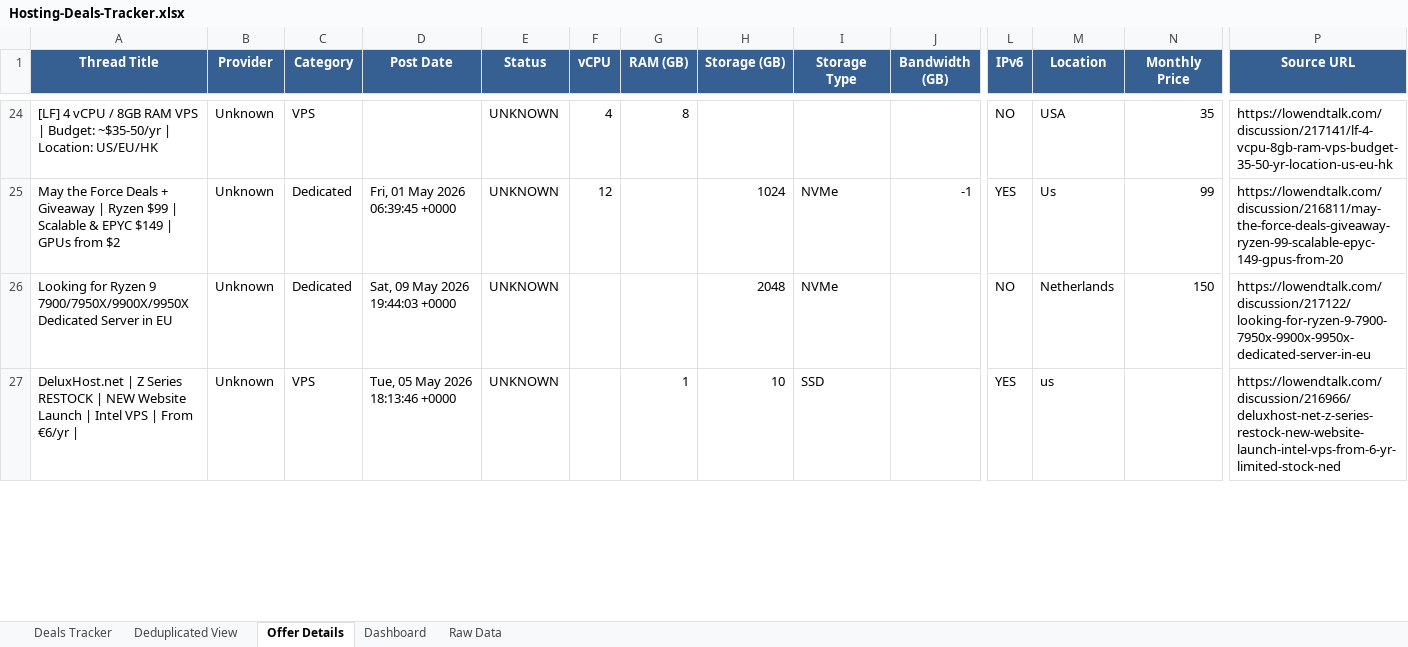
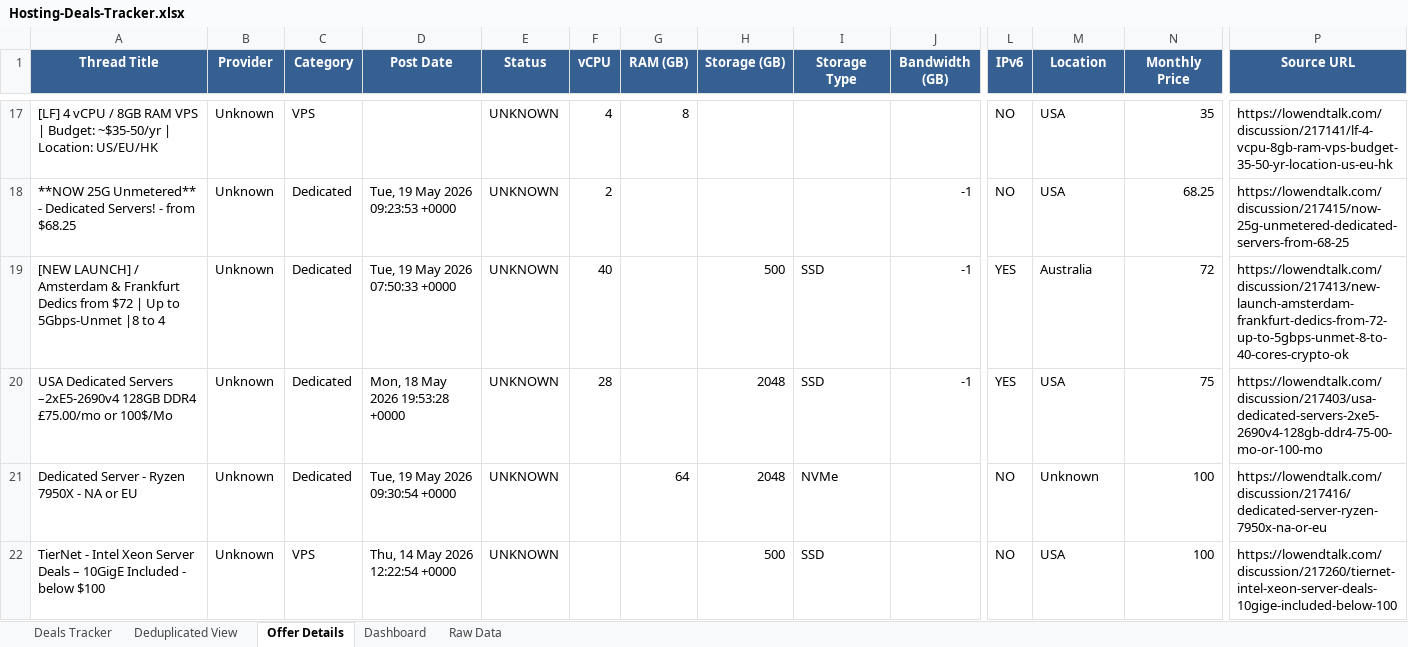
Before and after one commit to bojak83318/hosting-deals-tracker, an Excel workbook: output/Hosting-Deals-Tracker.xlsx, sheet Offer Details, drawn as a sheet; only a part is shown, gaps mark what is left out; the shorter side is filled out with more unchanged rows; values as stored, in another font and other column widths than the file's, no borders; addresses are those after the commit; rows hold the shown columns only; the diff covers the shown part only; the diff names each change by its address in the sheet, - before the commit and + after, or states it on an @@ line.

```diff
--- a/output/Hosting-Deals-Tracker.xlsx (sheet Offer Details)
+++ b/output/Hosting-Deals-Tracker.xlsx (sheet Offer Details)
+row 18: **NOW 25G Unmetered** - Dedicated Servers! - from $68.25 | Unknown | Dedicated | Tue, 19 May 2026 09:23:53 +0000 | UNKNOWN | 2 |  |  |  | -1 | NO | USA | 68.25 | https://lowendtalk.com/discussion/217415/now-25g-unmetered-dedicated-servers-from-68-25
-A19 (Thread Title): May the Force Deals + Giveaway | Ryzen $99 | Scalable & EPYC $149 | GPUs from $2
+A19 (Thread Title): [NEW LAUNCH] / Amsterdam & Frankfurt Dedics from $72 | Up to 5Gbps-Unmet |8 to 4
-D19 (Post Date): Fri, 01 May 2026 06:39:45 +0000
+D19 (Post Date): Tue, 19 May 2026 07:50:33 +0000
-F19 (vCPU): 12
+F19 (vCPU): 40
-H19 (Storage (GB)): 1024
+H19 (Storage (GB)): 500
-I19 (Storage Type): NVMe
+I19 (Storage Type): SSD
-M19 (Location): Us
+M19 (Location): Australia
-N19 (Monthly Price): 99
+N19 (Monthly Price): 72
-P19 (Source URL): https://lowendtalk.com/discussion/216811/may-the-force-deals-giveaway-ryzen-99-scalable-epyc-149-gpus-from-20
+P19 (Source URL): https://lowendtalk.com/discussion/217413/new-launch-amsterdam-frankfurt-dedics-from-72-up-to-5gbps-unmet-8-to-40-cores-crypto-ok
+row 20: USA Dedicated Servers –2xE5-2690v4 128GB DDR4 £75.00/mo or 100$/Mo | Unknown | Dedicated | Mon, 18 May 2026 19:53:28 +0000 | UNKNOWN | 28 |  | 2048 | SSD | -1 | YES | USA | 75 | https://lowendtalk.com/discussion/217403/usa-dedicated-servers-2xe5-2690v4-128gb-ddr4-75-00-mo-or-100-mo
-A21 (Thread Title): Looking for Ryzen 9 7900/7950X/9900X/9950X Dedicated Server in EU
+A21 (Thread Title): Dedicated Server - Ryzen 7950X - NA or EU
-D21 (Post Date): Sat, 09 May 2026 19:44:03 +0000
+D21 (Post Date): Tue, 19 May 2026 09:30:54 +0000
-G21 (RAM (GB)): (empty)
+G21 (RAM (GB)): 64
-M21 (Location): Netherlands
+M21 (Location): Unknown
-N21 (Monthly Price): 150
+N21 (Monthly Price): 100
-P21 (Source URL): https://lowendtalk.com/discussion/217122/looking-for-ryzen-9-7900-7950x-9900x-9950x-dedicated-server-in-eu
+P21 (Source URL): https://lowendtalk.com/discussion/217416/dedicated-server-ryzen-7950x-na-or-eu
+row 22: TierNet - Intel Xeon Server Deals – 10GigE Included - below $100 | Unknown | VPS | Thu, 14 May 2026 12:22:54 +0000 | UNKNOWN |  |  | 500 | SSD |  | NO | USA | 100 | https://lowendtalk.com/discussion/217260/tiernet-intel-xeon-server-deals-10gige-included-below-100
```
Also changed, not shown: 11 added rows, 12 removed rows, 2 moved rows and 7 edited cells elsewhere in this sheet, sheet Deals Tracker, sheet Deduplicated View, sheet Raw Data, sheet Dashboard, 1 other file.
